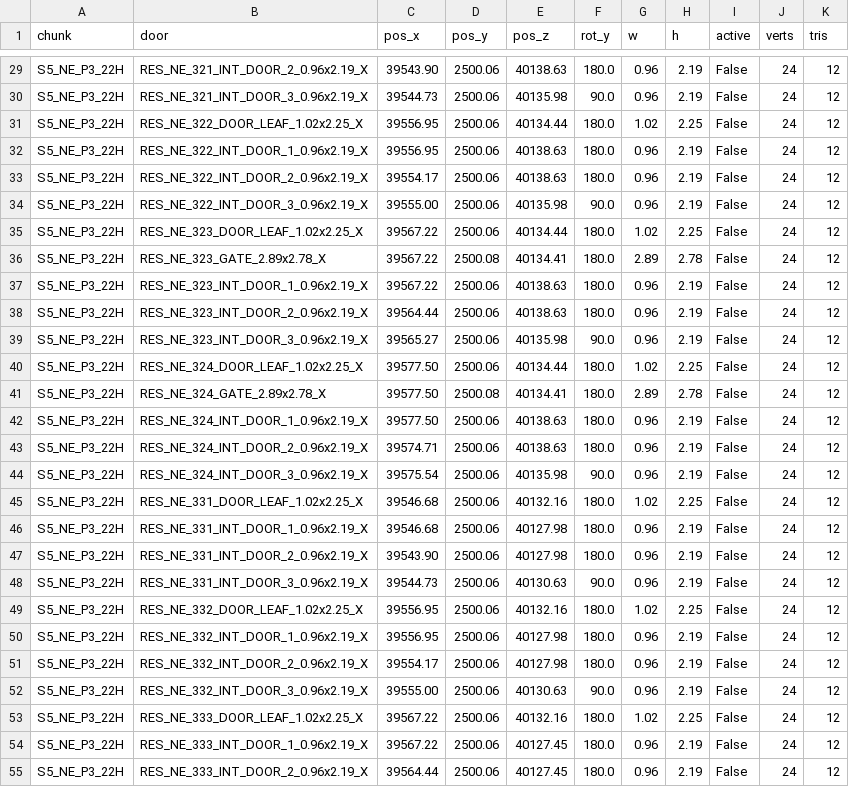
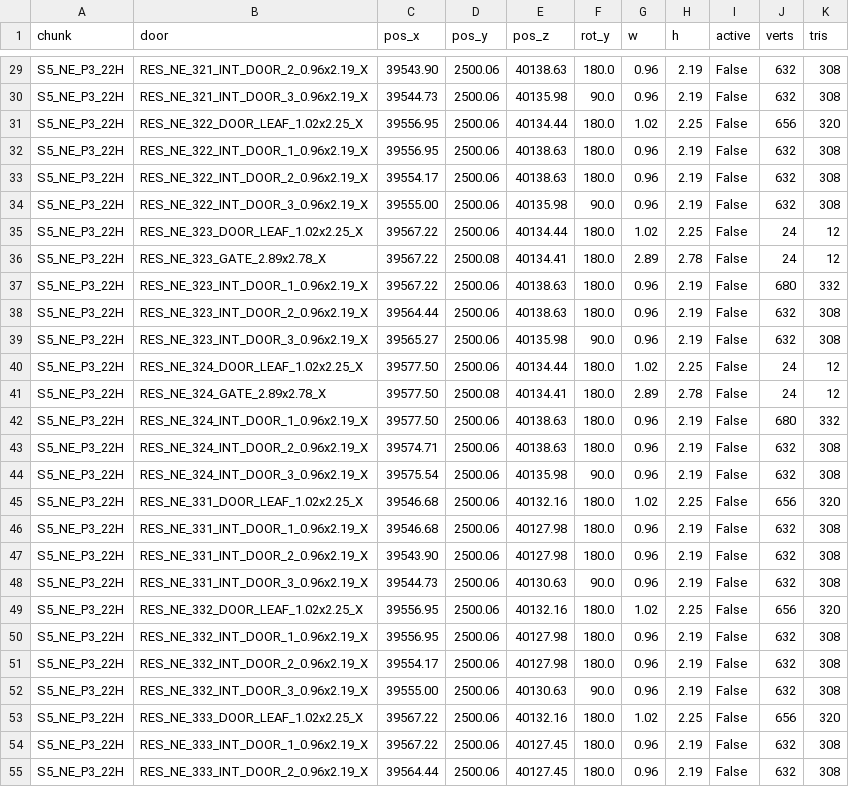
Before and after one commit to boozzeeboom/project-c, a CSV file: docs/world/primum_city/doors_registry_S5_NE_P3_22H.csv, drawn as a sheet; only a part is shown, gaps mark what is left out; the diff covers the shown part only; the diff names each change by its address in the sheet, - before the commit and + after, or states it on an @@ line.

```diff
--- a/docs/world/primum_city/doors_registry_S5_NE_P3_22H.csv
+++ b/docs/world/primum_city/doors_registry_S5_NE_P3_22H.csv
-J29:J30 (verts): 24
+J29:J30 (verts): 632
-K29:K30 (tris): 12
+K29:K30 (tris): 308
-J31 (verts): 24
+J31 (verts): 656
-K31 (tris): 12
+K31 (tris): 320
-J32:J34 (verts): 24
+J32:J34 (verts): 632
-K32:K34 (tris): 12
+K32:K34 (tris): 308
-J37 (verts): 24
+J37 (verts): 680
-K37 (tris): 12
+K37 (tris): 332
-J38:J39 (verts): 24
+J38:J39 (verts): 632
-K38:K39 (tris): 12
+K38:K39 (tris): 308
-J42 (verts): 24
+J42 (verts): 680
-K42 (tris): 12
+K42 (tris): 332
-J43:J44 (verts): 24
+J43:J44 (verts): 632
-K43:K44 (tris): 12
+K43:K44 (tris): 308
-J45 (verts): 24
+J45 (verts): 656
-K45 (tris): 12
+K45 (tris): 320
-J46:J48 (verts): 24
+J46:J48 (verts): 632
-K46:K48 (tris): 12
+K46:K48 (tris): 308
-J49 (verts): 24
+J49 (verts): 656
-K49 (tris): 12
+K49 (tris): 320
-J50:J52 (verts): 24
+J50:J52 (verts): 632
-K50:K52 (tris): 12
+K50:K52 (tris): 308
-J53 (verts): 24
+J53 (verts): 656
-K53 (tris): 12
+K53 (tris): 320
-J54:J55 (verts): 24
+J54:J55 (verts): 632
-K54:K55 (tris): 12
+K54:K55 (tris): 308
```
Also changed, not shown: 154 edited cells elsewhere in this file, docs/world/primum_city/doors_registry_S4_TRD-EN_P2_34H.csv, docs/world/primum_city/doors_registry_S4_TRD-ES_P2_34H.csv, 3 other files.
